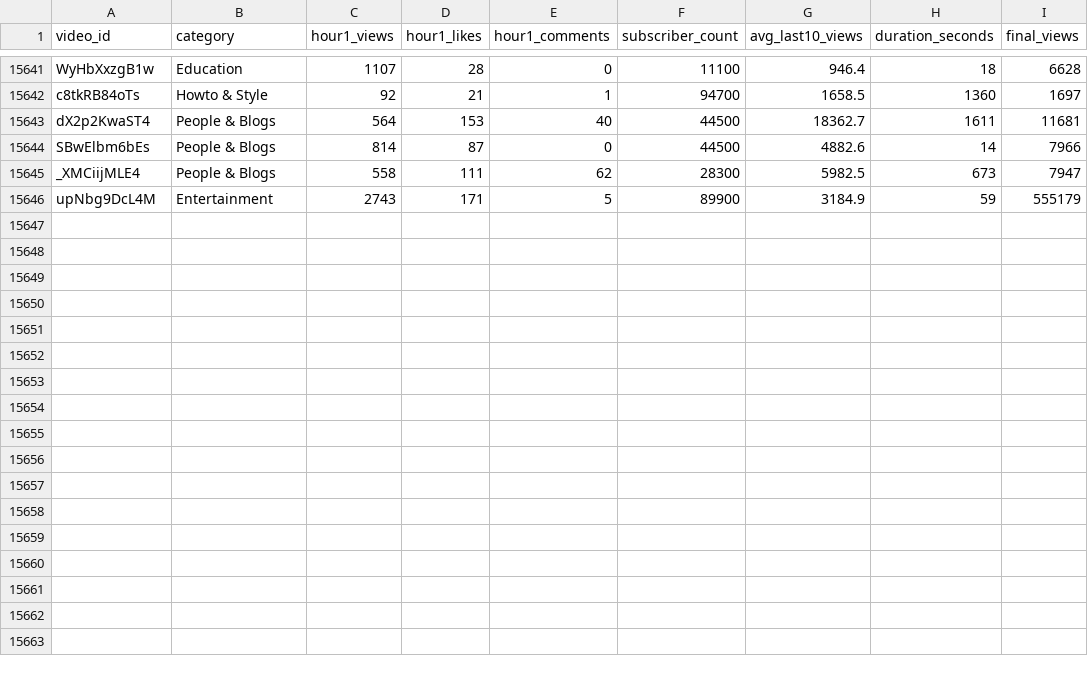
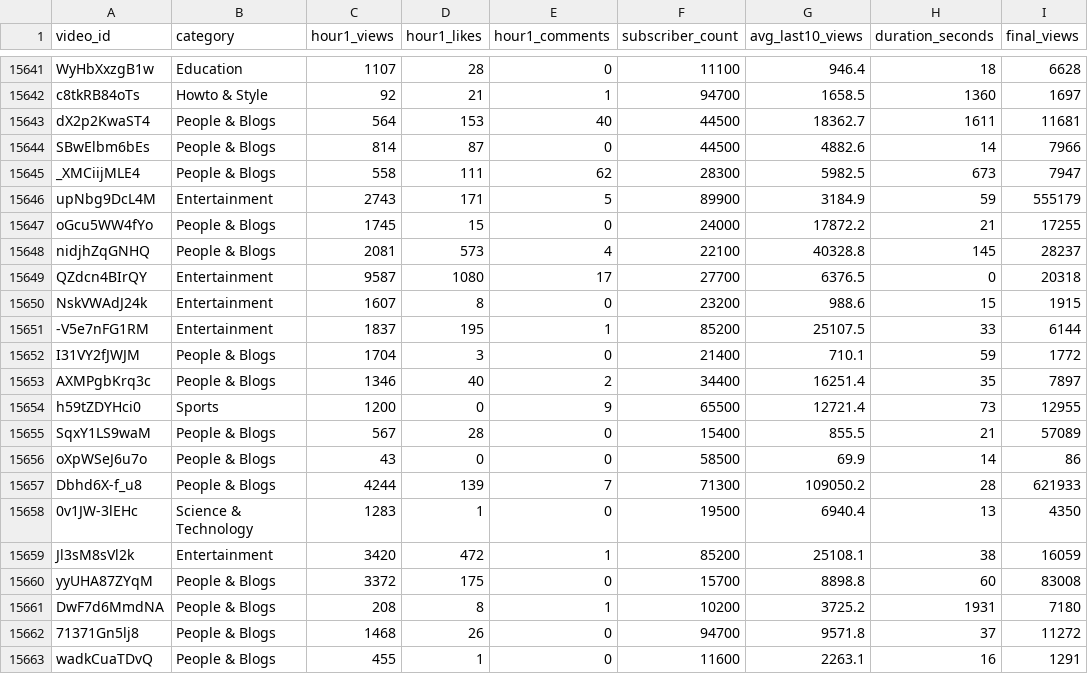
Before and after one commit to jaskiratkalra26/Youtube-Data-Extraction-Pipeline, a CSV file: dataset.csv, drawn as a sheet; only a part is shown, gaps mark what is left out; the diff names each change by its address in the sheet, - before the commit and + after, or states it on an @@ line.

```diff
--- a/dataset.csv
+++ b/dataset.csv
+row 15647: oGcu5WW4fYo | People & Blogs | 1745 | 15 | 0 | 24000 | 17872.2 | 21 | 17255
+row 15648: nidjhZqGNHQ | People & Blogs | 2081 | 573 | 4 | 22100 | 40328.8 | 145 | 28237
+row 15649: QZdcn4BIrQY | Entertainment | 9587 | 1080 | 17 | 27700 | 6376.5 | 0 | 20318
+row 15650: NskVWAdJ24k | Entertainment | 1607 | 8 | 0 | 23200 | 988.6 | 15 | 1915
+row 15651: -V5e7nFG1RM | Entertainment | 1837 | 195 | 1 | 85200 | 25107.5 | 33 | 6144
+row 15652: I31VY2fJWJM | People & Blogs | 1704 | 3 | 0 | 21400 | 710.1 | 59 | 1772
+row 15653: AXMPgbKrq3c | People & Blogs | 1346 | 40 | 2 | 34400 | 16251.4 | 35 | 7897
+row 15654: h59tZDYHci0 | Sports | 1200 | 0 | 9 | 65500 | 12721.4 | 73 | 12955
+row 15655: SqxY1LS9waM | People & Blogs | 567 | 28 | 0 | 15400 | 855.5 | 21 | 57089
+row 15656: oXpWSeJ6u7o | People & Blogs | 43 | 0 | 0 | 58500 | 69.9 | 14 | 86
+row 15657: Dbhd6X-f_u8 | People & Blogs | 4244 | 139 | 7 | 71300 | 109050.2 | 28 | 621933
+row 15658: 0v1JW-3lEHc | Science & Technology | 1283 | 1 | 0 | 19500 | 6940.4 | 13 | 4350
+row 15659: Jl3sM8sVl2k | Entertainment | 3420 | 472 | 1 | 85200 | 25108.1 | 38 | 16059
+row 15660: yyUHA87ZYqM | People & Blogs | 3372 | 175 | 0 | 15700 | 8898.8 | 60 | 83008
+row 15661: DwF7d6MmdNA | People & Blogs | 208 | 8 | 1 | 10200 | 3725.2 | 1931 | 7180
+row 15662: 71371Gn5lj8 | People & Blogs | 1468 | 26 | 0 | 94700 | 9571.8 | 37 | 11272
+row 15663: wadkCuaTDvQ | People & Blogs | 455 | 1 | 0 | 11600 | 2263.1 | 16 | 1291
```
Also changed, not shown: final_data.csv, hour1_data.csv, 1 other file.
